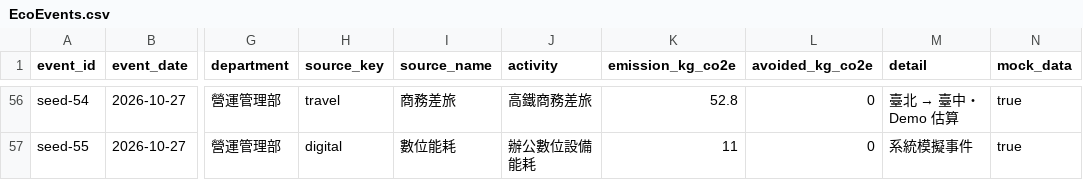
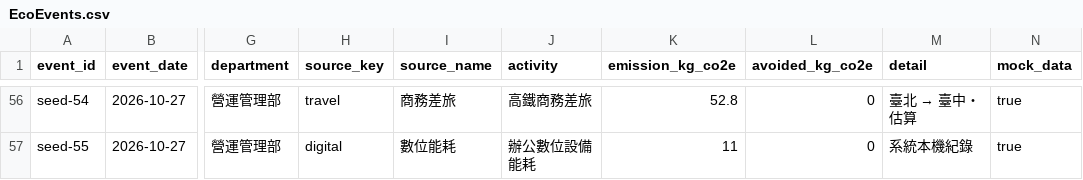
Before and after one commit to UIE47061/ms_demo, a CSV file: public/bi/EcoEvents.csv, drawn as a sheet; only a part is shown, gaps mark what is left out; the diff covers the shown part only; the diff names each change by its address in the sheet, - before the commit and + after, or states it on an @@ line.

```diff
--- a/public/bi/EcoEvents.csv
+++ b/public/bi/EcoEvents.csv
@@ M56 (detail): 臺北 → 臺中・Demo 估算 → 臺北 → 臺中・估算 @@
-M57 (detail): 系統模擬事件
+M57 (detail): 系統本機紀錄
```
Also changed, not shown: 54 edited cells elsewhere in this file, public/bi/EcoMonthlyTrend.csv, 49 other files.
